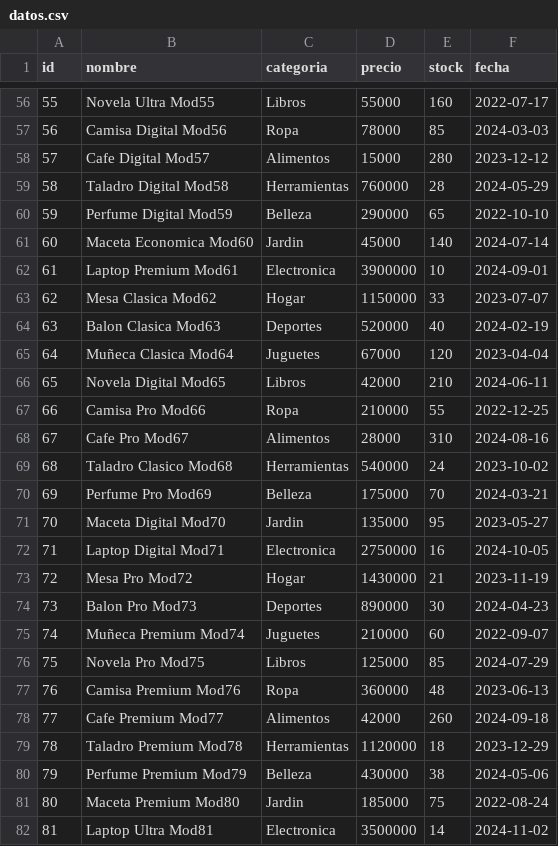
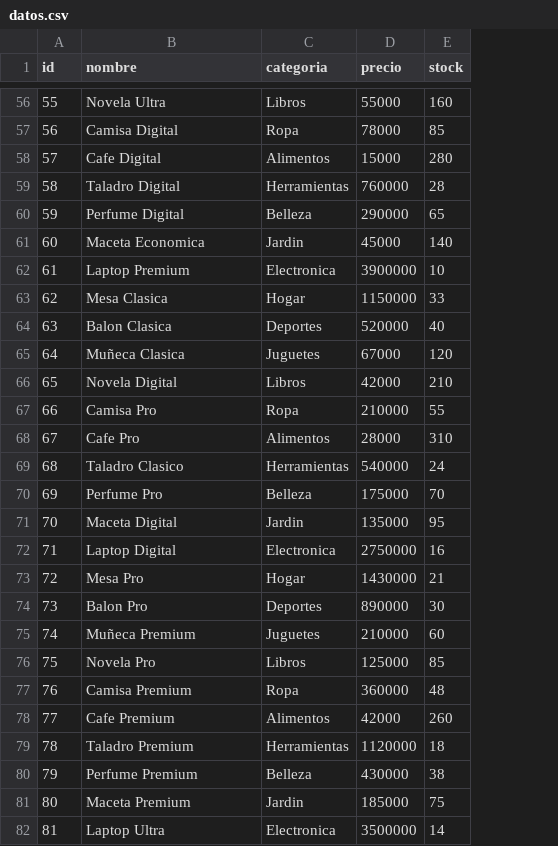
Before and after one commit to crdiazo/Procesos-llamadas-al-sistema-e-IPC-en-Linux, a CSV file: datos.csv, drawn as a sheet; only a part is shown, gaps mark what is left out; the diff covers the shown part only; the diff names each change by its address in the sheet, - before the commit and + after, or states it on an @@ line.

Commit message:
Actualización de los datos.csv
Quite fechas porque no parecían necesarias y algo de mod## porque nose que era y ya

```diff
--- a/datos.csv
+++ b/datos.csv
-column F (fecha), rows 56-82: 2022-07-17 | 2024-03-03 | 2023-12-12 | 2024-05-29 | 2022-10-10 | 2024-07-14 | 2024-09-01 | 2023-07-07 | 2024-02-19 | 2023-04-04 | 2024-06-11 | 2022-12-25 | 2024-08-16 | 2023-10-02 | 2024-03-21 | 2023-05-27 | 2024-10-05 | 2023-11-19 | 2024-04-23 | 2022-09-07 | 2024-07-29 | 2023-06-13 | 2024-09-18 | 2023-12-29 | 2024-05-06 | 2022-08-24 | 2024-11-02
-B56 (nombre): Novela Ultra Mod55
+B56 (nombre): Novela Ultra
-B57 (nombre): Camisa Digital Mod56
+B57 (nombre): Camisa Digital
-B58 (nombre): Cafe Digital Mod57
+B58 (nombre): Cafe Digital
-B59 (nombre): Taladro Digital Mod58
+B59 (nombre): Taladro Digital
-B60 (nombre): Perfume Digital Mod59
+B60 (nombre): Perfume Digital
-B61 (nombre): Maceta Economica Mod60
+B61 (nombre): Maceta Economica
-B62 (nombre): Laptop Premium Mod61
+B62 (nombre): Laptop Premium
-B63 (nombre): Mesa Clasica Mod62
+B63 (nombre): Mesa Clasica
-B64 (nombre): Balon Clasica Mod63
+B64 (nombre): Balon Clasica
-B65 (nombre): Muñeca Clasica Mod64
+B65 (nombre): Muñeca Clasica
-B66 (nombre): Novela Digital Mod65
+B66 (nombre): Novela Digital
-B67 (nombre): Camisa Pro Mod66
+B67 (nombre): Camisa Pro
-B68 (nombre): Cafe Pro Mod67
+B68 (nombre): Cafe Pro
-B69 (nombre): Taladro Clasico Mod68
+B69 (nombre): Taladro Clasico
-B70 (nombre): Perfume Pro Mod69
+B70 (nombre): Perfume Pro
-B71 (nombre): Maceta Digital Mod70
+B71 (nombre): Maceta Digital
-B72 (nombre): Laptop Digital Mod71
+B72 (nombre): Laptop Digital
-B73 (nombre): Mesa Pro Mod72
+B73 (nombre): Mesa Pro
-B74 (nombre): Balon Pro Mod73
+B74 (nombre): Balon Pro
-B75 (nombre): Muñeca Premium Mod74
+B75 (nombre): Muñeca Premium
-B76 (nombre): Novela Pro Mod75
+B76 (nombre): Novela Pro
-B77 (nombre): Camisa Premium Mod76
+B77 (nombre): Camisa Premium
-B78 (nombre): Cafe Premium Mod77
+B78 (nombre): Cafe Premium
-B79 (nombre): Taladro Premium Mod78
+B79 (nombre): Taladro Premium
-B80 (nombre): Perfume Premium Mod79
+B80 (nombre): Perfume Premium
-B81 (nombre): Maceta Premium Mod80
+B81 (nombre): Maceta Premium
-B82 (nombre): Laptop Ultra Mod81
+B82 (nombre): Laptop Ultra
```
Also changed, not shown: 73 edited cells elsewhere in this file.
